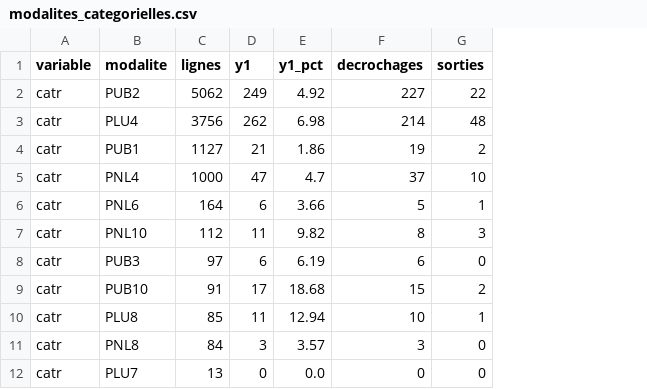
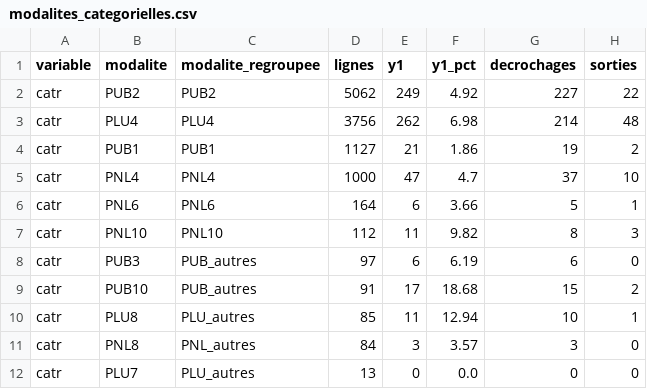
Before and after one commit to ousmane-soumah01/sae-decrochage-mco, a CSV file: resultats/03_exploration/tableaux/modalites_categorielles.csv, drawn as a sheet; only a part is shown; the diff names each change by its address in the sheet, - before the commit and + after, or states it on an @@ line.

```diff
--- a/resultats/03_exploration/tableaux/modalites_categorielles.csv
+++ b/resultats/03_exploration/tableaux/modalites_categorielles.csv
+column C (modalite_regroupee), rows 2-12: PUB2 | PLU4 | PUB1 | PNL4 | PNL6 | PNL10 | PUB_autres | PUB_autres | PLU_autres | PNL_autres | PLU_autres
```
Also changed, not shown: resultats/03_exploration/tableaux/correlations_paires.csv, resultats/03_exploration/tableaux/indicateurs_par_classe.csv, 5 other files.
